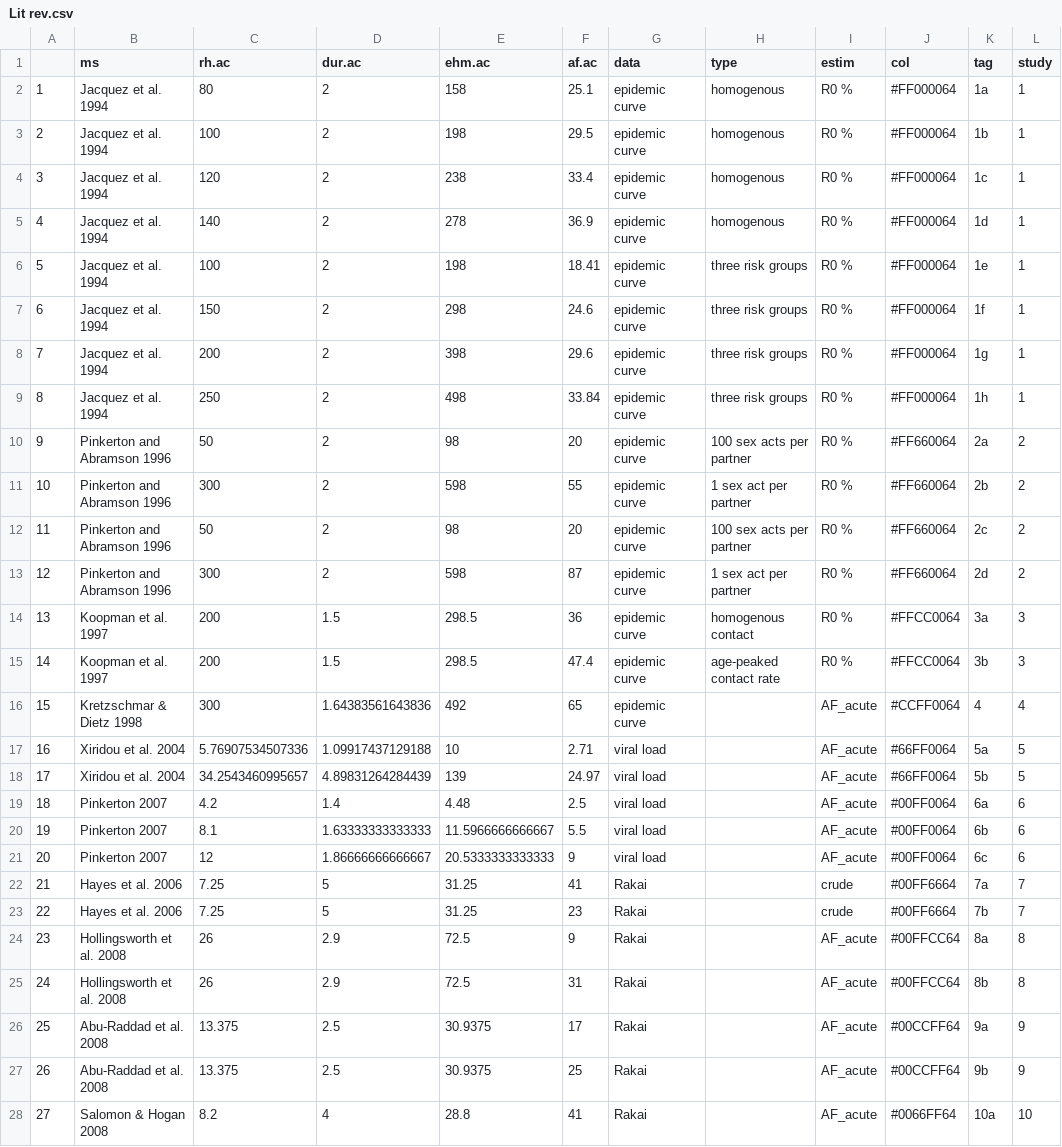
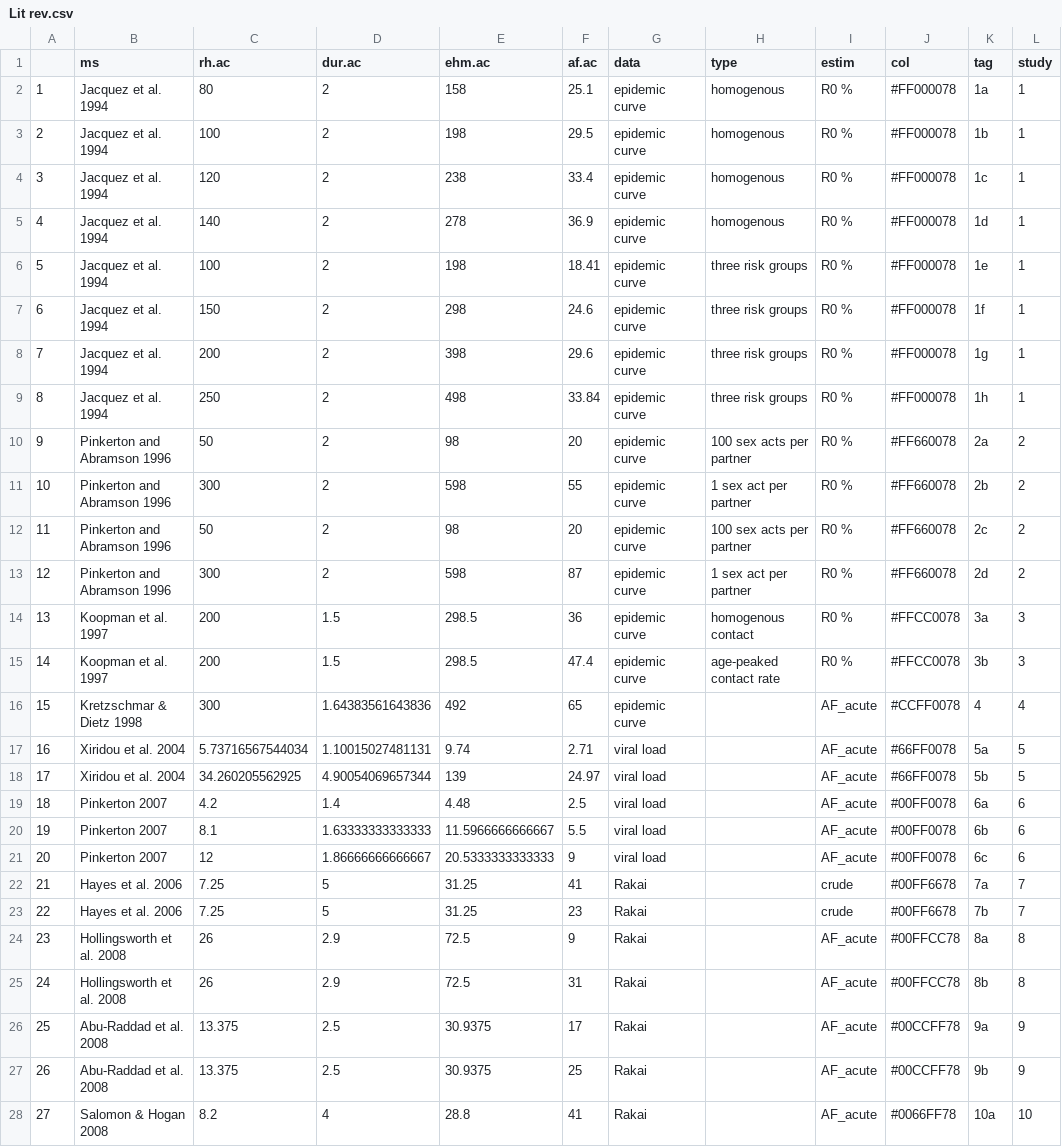
Before and after one commit to sbellan61/AcuteRetroSim, a CSV file: FiguresAndTables/Lit rev.csv, drawn as a sheet; only a part is shown; the diff covers the shown part only; the diff names each change by its address in the sheet, - before the commit and + after, or states it on an @@ line.

Commit message:
added Rdata files, pdfs, and final versions of Figures from revised MS on Aug 12 2014 including extra-couply infected 2nd partner sensitivity analysis, lit review, and new viral load CIs

```diff
--- a/FiguresAndTables/Lit rev.csv
+++ b/FiguresAndTables/Lit rev.csv
-J2:J9 (col): #FF000064
+J2:J9 (col): #FF000078
-J10:J13 (col): #FF660064
+J10:J13 (col): #FF660078
-J14:J15 (col): #FFCC0064
+J14:J15 (col): #FFCC0078
-J16 (col): #CCFF0064
+J16 (col): #CCFF0078
-C17 (rh.ac): 5.76907534507336
+C17 (rh.ac): 5.73716567544034
-D17 (dur.ac): 1.09917437129188
+D17 (dur.ac): 1.10015027481131
-E17 (ehm.ac): 10
+E17 (ehm.ac): 9.74
-J17:J18 (col): #66FF0064
+J17:J18 (col): #66FF0078
-C18 (rh.ac): 34.2543460995657
+C18 (rh.ac): 34.260205562925
-D18 (dur.ac): 4.89831264284439
+D18 (dur.ac): 4.90054069657344
-J19:J21 (col): #00FF0064
+J19:J21 (col): #00FF0078
-J22:J23 (col): #00FF6664
+J22:J23 (col): #00FF6678
-J24:J25 (col): #00FFCC64
+J24:J25 (col): #00FFCC78
-J26:J27 (col): #00CCFF64
+J26:J27 (col): #00CCFF78
-J28 (col): #0066FF64
+J28 (col): #0066FF78
```
Also changed, not shown: 6 edited cells elsewhere in this file, 55 other files.
